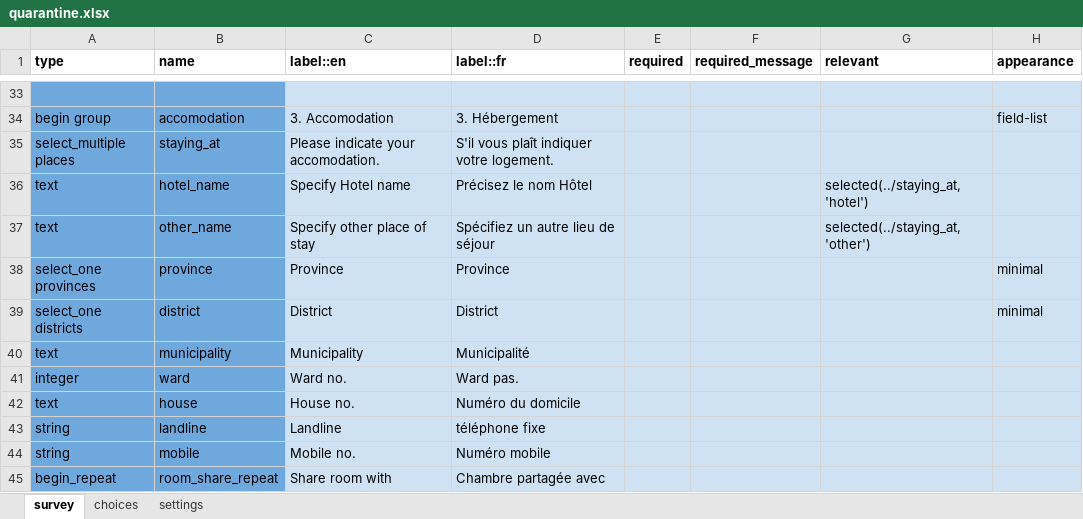
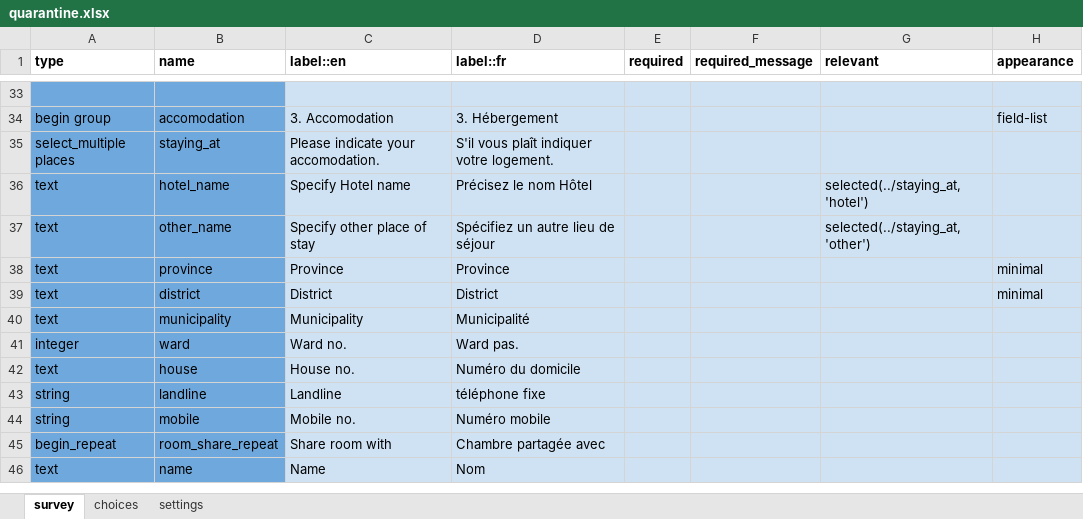
Before and after one commit to ronna/cht-lgh, an Excel workbook: forms/app/quarantine.xlsx, sheet survey, drawn as a sheet; only a part is shown, gaps mark what is left out; the shorter side is filled out with more unchanged rows; values as stored, in another font and other column widths than the file's, no borders; the diff names each change by its address in the sheet, - before the commit and + after, or states it on an @@ line.

Commit message:
Update quarantine.xlsx

```diff
--- a/forms/app/quarantine.xlsx (sheet survey)
+++ b/forms/app/quarantine.xlsx (sheet survey)
-A38 (type): select_one provinces
+A38 (type): text
-A39 (type): select_one districts
+A39 (type): text
```
Also changed, not shown: sheet settings.
